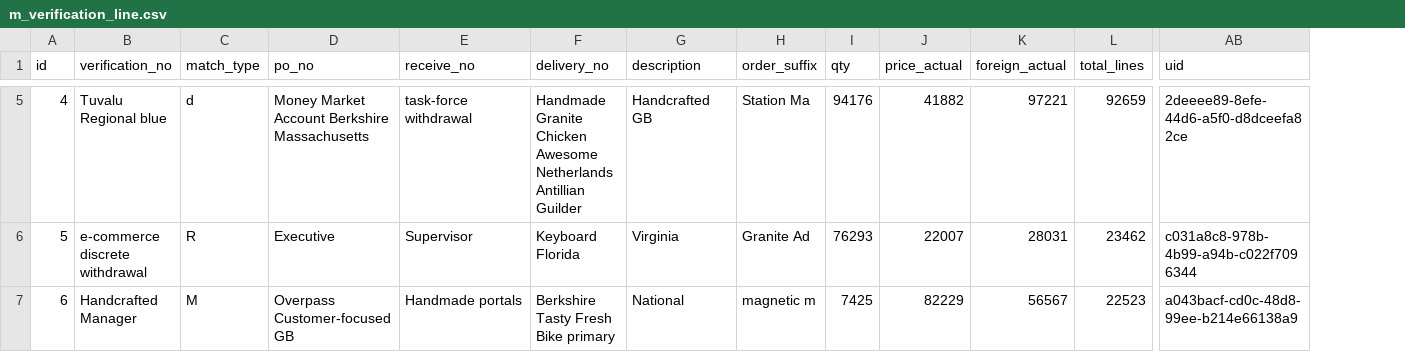
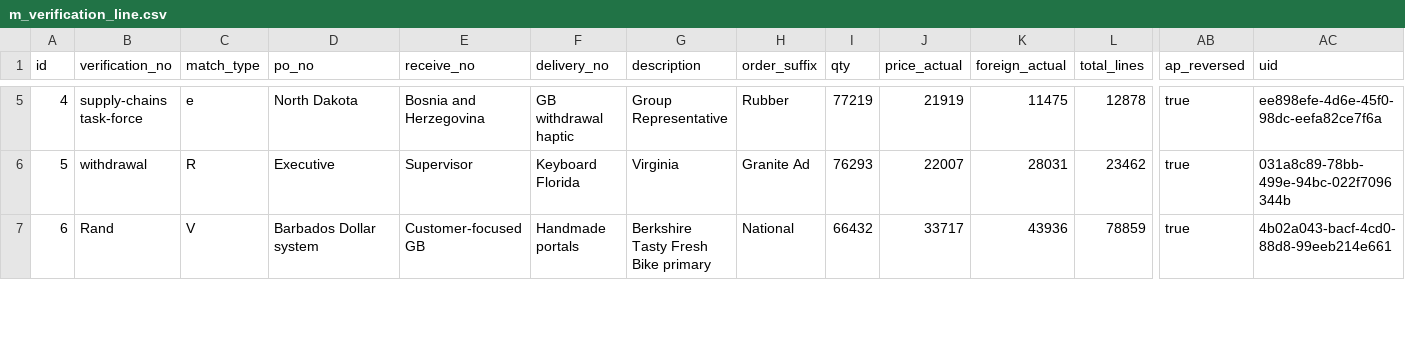
Before and after one commit to erid-rahmad/Eproch, a CSV file: src/main/resources/config/liquibase/fake-data/m_verification_line.csv, drawn as a sheet; only a part is shown, gaps mark what is left out; addresses are those after the commit; the diff covers the shown part only; the diff names each change by its address in the sheet, - before the commit and + after, or states it on an @@ line.

Commit message:
BEP-56 Process reversed AP invoice
Add reversed AP invoice status to watchlist
Add websocket to trigger refresh dashboard

```diff
--- a/src/main/resources/config/liquibase/fake-data/m_verification_line.csv
+++ b/src/main/resources/config/liquibase/fake-data/m_verification_line.csv
+column AB (ap_reversed), rows 5-7: all true
-B5 (verification_no): Tuvalu Regional blue
+B5 (verification_no): supply-chains task-force
-C5 (match_type): d
+C5 (match_type): e
-D5 (po_no): Money Market Account Berkshire Massachusetts
+D5 (po_no): North Dakota
-E5 (receive_no): task-force withdrawal
+E5 (receive_no): Bosnia and Herzegovina
-F5 (delivery_no): Handmade Granite Chicken Awesome Netherlands Antillian Guilder
+F5 (delivery_no): GB withdrawal haptic
-G5 (description): Handcrafted GB
+G5 (description): Group Representative
-H5 (order_suffix): Station Ma
+H5 (order_suffix): Rubber
-I5 (qty): 94176
+I5 (qty): 77219
-J5 (price_actual): 41882
+J5 (price_actual): 21919
-K5 (foreign_actual): 97221
+K5 (foreign_actual): 11475
-L5 (total_lines): 92659
+L5 (total_lines): 12878
-AC5 (uid): 2deeee89-8efe-44d6-a5f0-d8dceefa82ce
+AC5 (uid): ee898efe-4d6e-45f0-98dc-eefa82ce7f6a
-B6 (verification_no): e-commerce discrete withdrawal
+B6 (verification_no): withdrawal
-AC6 (uid): c031a8c8-978b-4b99-a94b-c022f7096344
+AC6 (uid): 031a8c89-78bb-499e-94bc-022f7096344b
-B7 (verification_no): Handcrafted Manager
+B7 (verification_no): Rand
-C7 (match_type): M
+C7 (match_type): V
-D7 (po_no): Overpass Customer-focused GB
+D7 (po_no): Barbados Dollar system
-E7 (receive_no): Handmade portals
+E7 (receive_no): Customer-focused GB
-F7 (delivery_no): Berkshire Tasty Fresh Bike primary
+F7 (delivery_no): Handmade portals
-G7 (description): National
+G7 (description): Berkshire Tasty Fresh Bike primary
-H7 (order_suffix): magnetic m
+H7 (order_suffix): National
-I7 (qty): 7425
+I7 (qty): 66432
-J7 (price_actual): 82229
+J7 (price_actual): 33717
-K7 (foreign_actual): 56567
+K7 (foreign_actual): 43936
-L7 (total_lines): 22523
+L7 (total_lines): 78859
-AC7 (uid): a043bacf-cd0c-48d8-99ee-b214e66138a9
+AC7 (uid): 4b02a043-bacf-4cd0-88d8-99eeb214e661
```
Also changed, not shown: 162 edited cells elsewhere in this file, src/main/resources/config/liquibase/fake-data/m_match_po.csv, src/main/resources/config/liquibase/fake-data/m_verification.csv, 51 other files.
